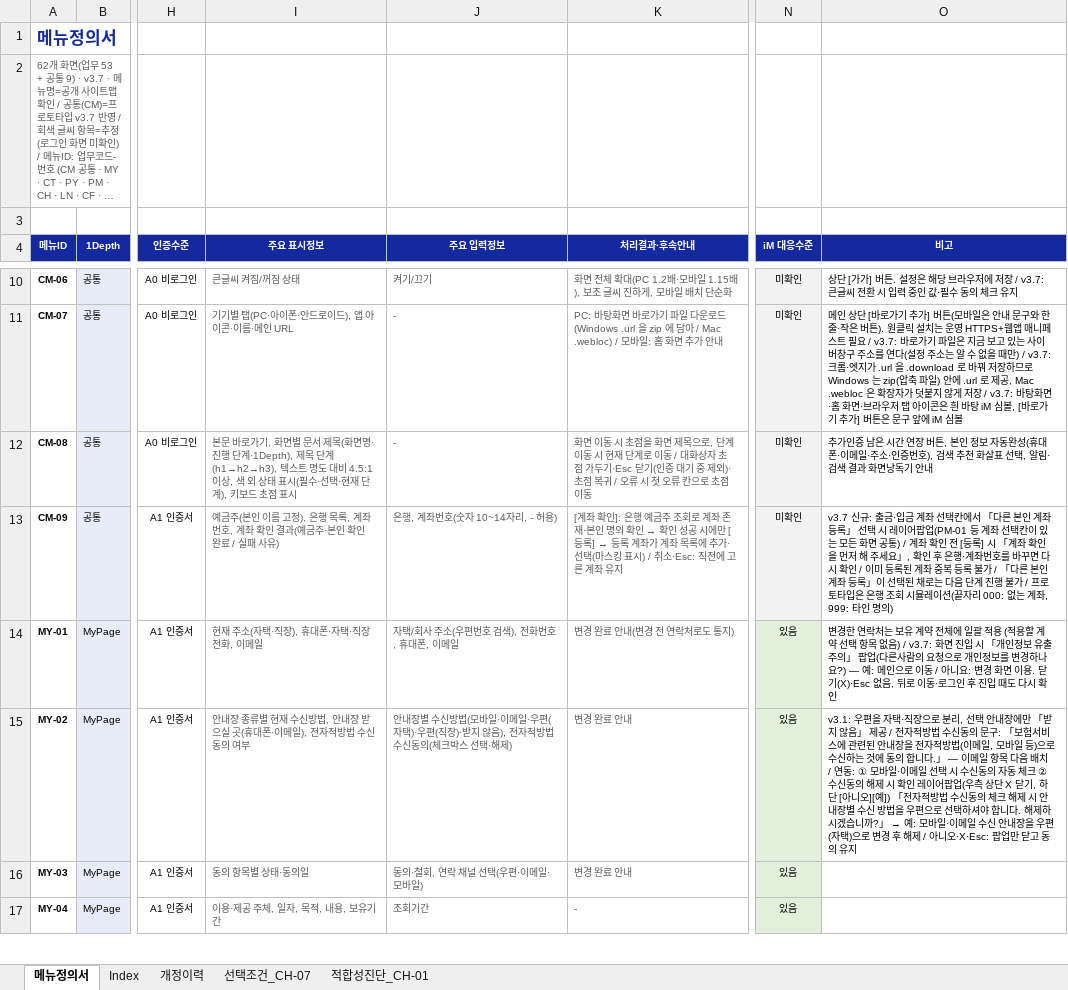
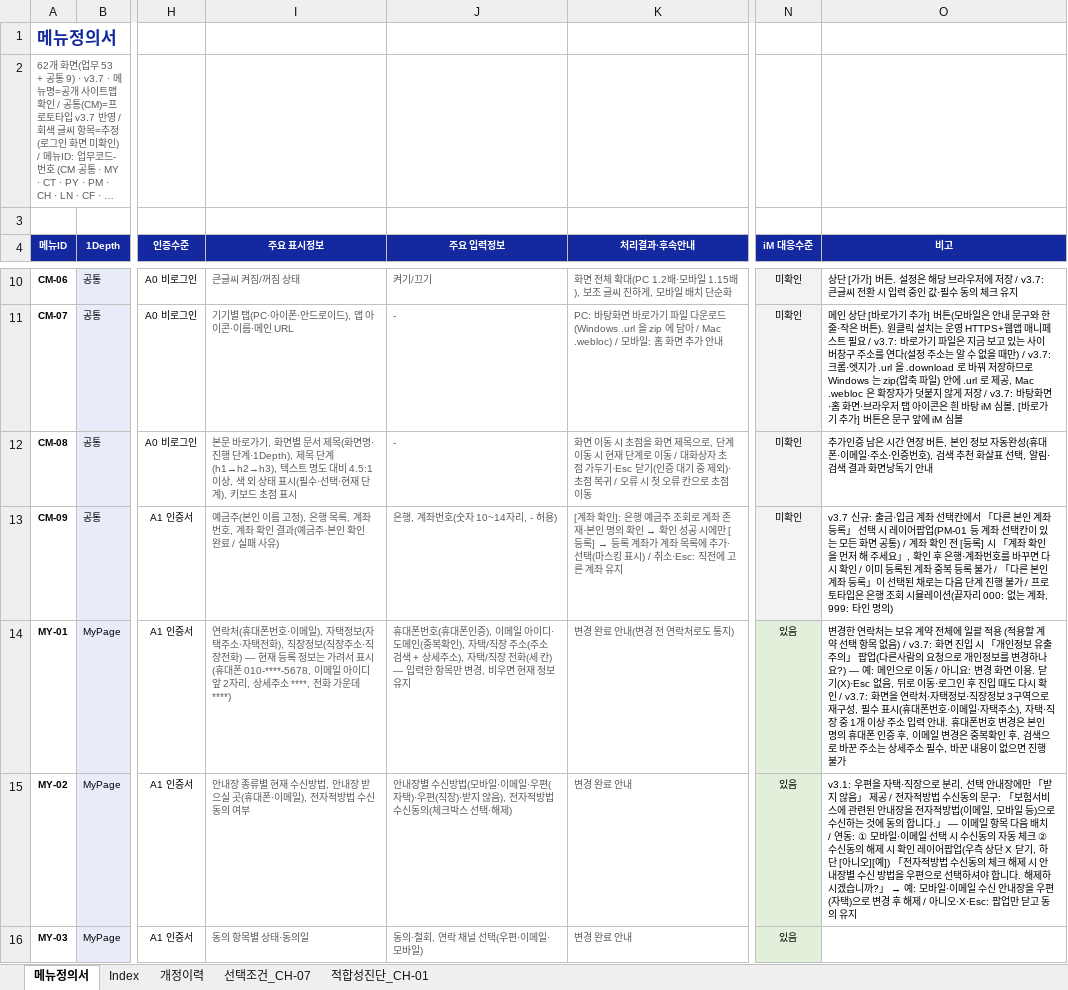
Before and after one commit to jongho-han/one-channel_v2, an Excel workbook: docs/메뉴정의서.xlsx, sheet 메뉴정의서, drawn as a sheet; only a part is shown, gaps mark what is left out; the shorter side is filled out with more unchanged rows; long unchanged cells end in …; values as stored, in another font and other column widths than the file's, no borders; the diff names each change by its address in the sheet, - before the commit and + after, or states it on an @@ line.

```diff
--- a/docs/메뉴정의서.xlsx (sheet 메뉴정의서)
+++ b/docs/메뉴정의서.xlsx (sheet 메뉴정의서)
-I14 (주요 표시정보): 현재 주소(자택·직장), 휴대폰·자택·직장 전화, 이메일
+I14 (주요 표시정보): 연락처(휴대폰번호·이메일), 자택정보(자택주소·자택전화), 직장정보(직장주소·직장전화) — 현재 등록 정보는 가려서 표시(휴대폰 010-****-5678, 이메일 아이디 앞 2자리, 상세주소 ****, 전화 가운데 ****)
-J14 (주요 입력정보): 자택/회사 주소(우편번호 검색), 전화번호, 휴대폰, 이메일
+J14 (주요 입력정보): 휴대폰번호(휴대폰인증), 이메일 아이디·도메인(중복확인), 자택/직장 주소(주소 검색 + 상세주소), 자택/직장 전화(세 칸) — 입력한 항목만 변경, 비우면 현재 정보 유지
-O14 (비고): …시 확인
+O14 (비고): …시 확인 / v3.7: 화면을 연락처·자택정보·직장정보 3구역으로 재구성, 필수 표시(휴대폰번호·이메일·자택주소), 자택·직장 중 1개 이상 주소 입력 안내. 휴대폰번호 변경은 본인명의 휴대폰 인증 후, 이메일 변경은 중복확인 후, 검색으로 바꾼 주소는 상세주소 필수, 바꾼 내용이 없으면 진행 불가
```
Also changed, not shown: sheet 개정이력, 19 other files.
